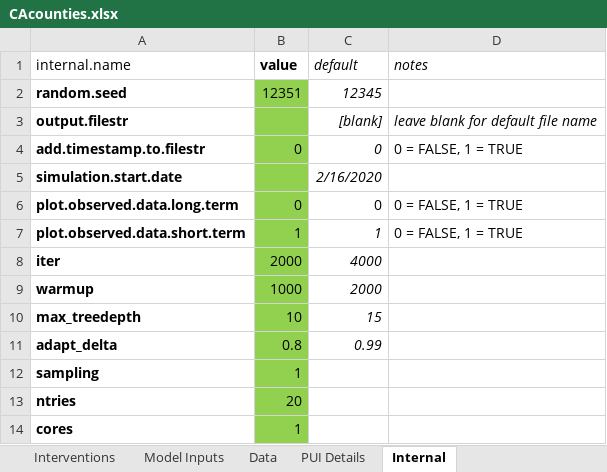
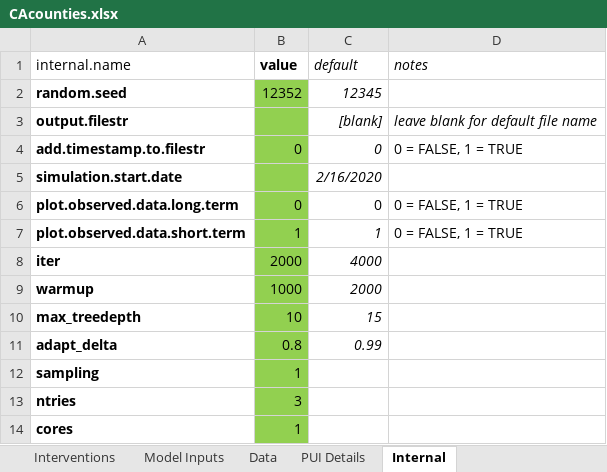
Before and after one commit to LocalEpi/LEMMA-Forecasts2, an Excel workbook: Inputs/CAcounties.xlsx, sheet Internal, drawn as a sheet; values as stored, in another font and other column widths than the file's, no borders; the diff names each change by its address in the sheet, - before the commit and + after, or states it on an @@ line.

```diff
--- a/Inputs/CAcounties.xlsx (sheet Internal)
+++ b/Inputs/CAcounties.xlsx (sheet Internal)
-B2 (value): 12351
+B2 (value): 12352
-B13 (value): 20
+B13 (value): 3
```
Also changed, not shown: Scenarios/SFresidents_and_nonresidents_V3.xlsx, 12 other files.
